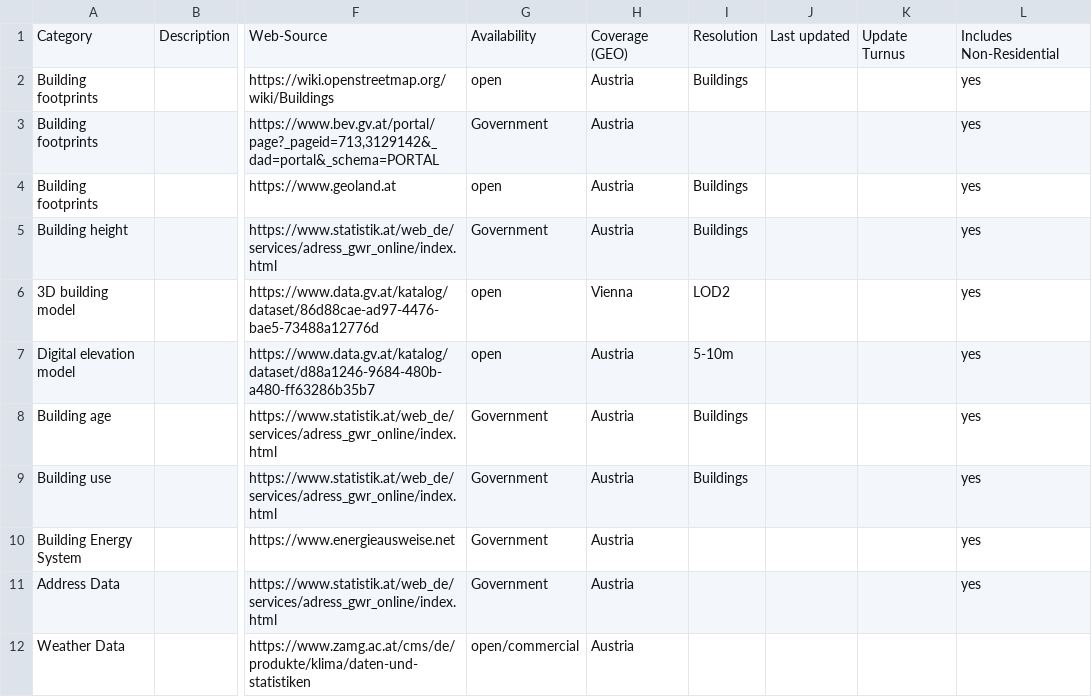
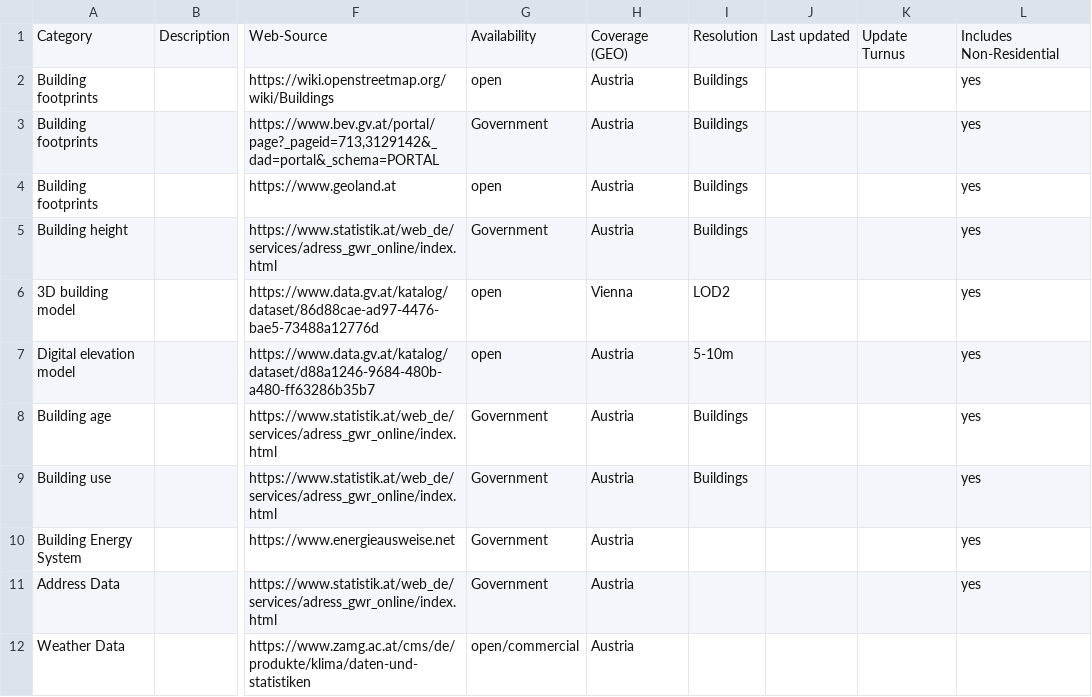
Before and after one commit to ibpsa/project1-wp-2-1-cim-gis, a CSV file: data/austria.csv, drawn as a sheet; only a part is shown, gaps mark what is left out; the diff names each change by its address in the sheet, - before the commit and + after, or states it on an @@ line.

Commit message:
Update austria.csv

```diff
--- a/data/austria.csv
+++ b/data/austria.csv
-I3: (empty)
+I3: Buildings
```
